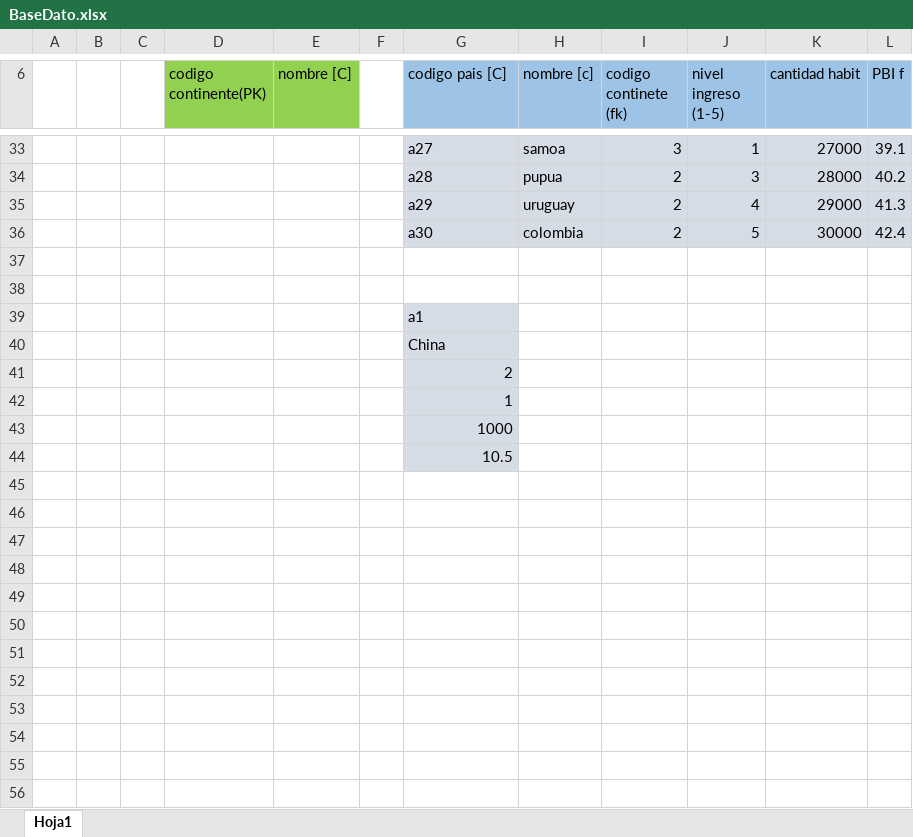
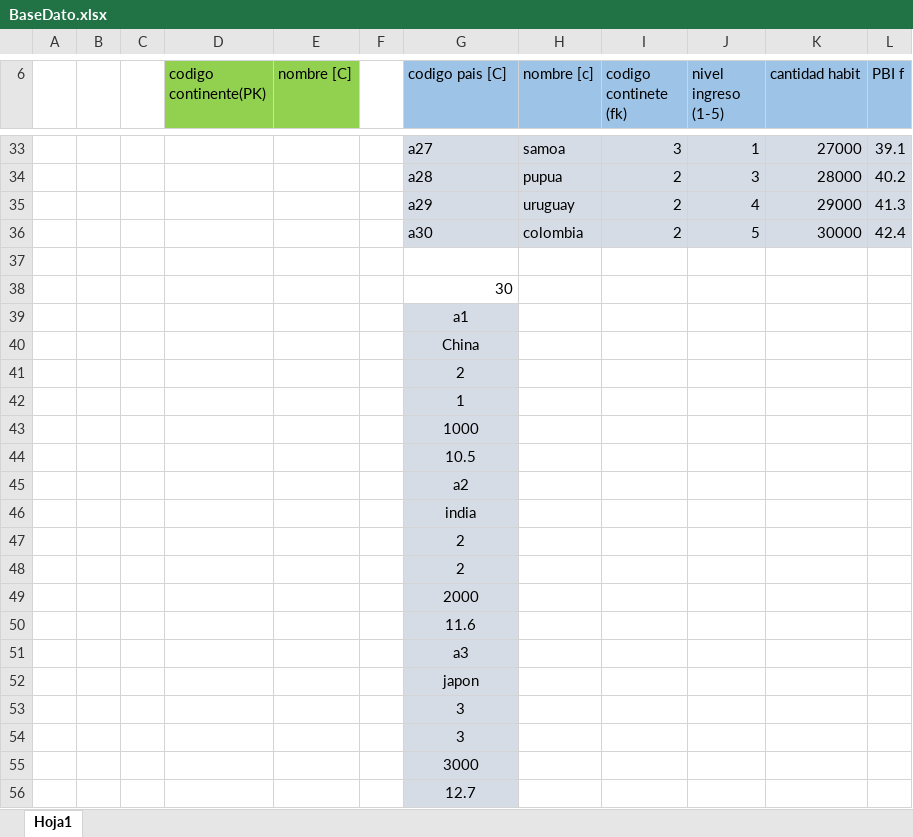
Before and after one commit to MiguelAngelLardo/UTN, an Excel workbook: 2)UTN_PROGRA2_LABO2/1-Prog2/Tema8.7_MI_PARCIAL2024/BaseDato.xlsx, sheet Hoja1, drawn as a sheet; only a part is shown, gaps mark what is left out; values as stored, in another font and other column widths than the file's, no borders; the diff covers the shown part only; the diff names each change by its address in the sheet, - before the commit and + after, or states it on an @@ line.

```diff
--- a/2)UTN_PROGRA2_LABO2/1-Prog2/Tema8.7_MI_PARCIAL2024/BaseDato.xlsx (sheet Hoja1)
+++ b/2)UTN_PROGRA2_LABO2/1-Prog2/Tema8.7_MI_PARCIAL2024/BaseDato.xlsx (sheet Hoja1)
-G38 (codigo pais [C]): (empty)
+G38 (codigo pais [C]): 30
-G39:G40 alignment: left
+G39:G40 alignment: center
-G41:G44 alignment: right
+G41:G44 alignment: center
+row 45:  |  |  |  |  |  | a2
+row 46:  |  |  |  |  |  | india
+row 47:  |  |  |  |  |  | 2
+row 48:  |  |  |  |  |  | 2
+row 49:  |  |  |  |  |  | 2000
+row 50:  |  |  |  |  |  | 11.6
+row 51:  |  |  |  |  |  | a3
+row 52:  |  |  |  |  |  | japon
+row 53:  |  |  |  |  |  | 3
+row 54:  |  |  |  |  |  | 3
+row 55:  |  |  |  |  |  | 3000
+row 56:  |  |  |  |  |  | 12.7
```
Also changed, not shown: 162 added rows, 10 edited cells and cell formats elsewhere in this sheet, formulas that keep their value, 28 other files.
